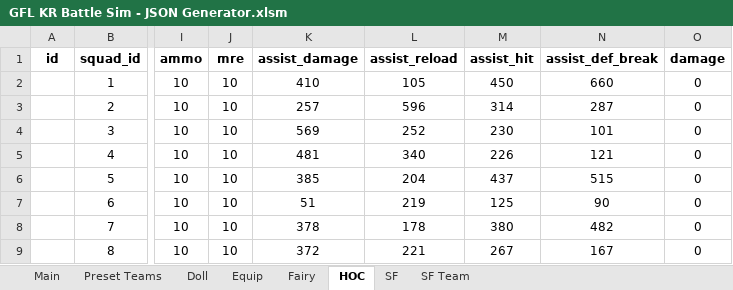
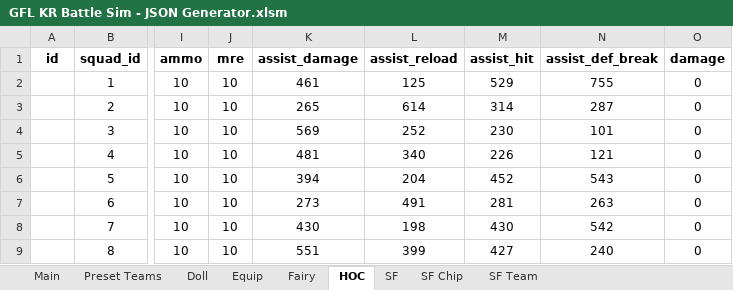
Before and after one commit to randomqwerty/GFLBattleSim-JSONGenerator, an Excel workbook: GFL KR Battle Sim - JSON Generator.xlsm, sheet HOC, drawn as a sheet; only a part is shown, gaps mark what is left out; values as stored, in another font and other column widths than the file's, no borders; the diff names each change by its address in the sheet, - before the commit and + after, or states it on an @@ line.

```diff
--- a/GFL KR Battle Sim - JSON Generator.xlsm (sheet HOC)
+++ b/GFL KR Battle Sim - JSON Generator.xlsm (sheet HOC)
@@ sheet tab unhidden: SF Chip @@
-K2 (assist_damage): 410
+K2 (assist_damage): 461
-L2 (assist_reload): 105
+L2 (assist_reload): 125
-M2 (assist_hit): 450
+M2 (assist_hit): 529
-N2 (assist_def_break): 660
+N2 (assist_def_break): 755
-K3 (assist_damage): 257
+K3 (assist_damage): 265
-L3 (assist_reload): 596
+L3 (assist_reload): 614
-K6 (assist_damage): 385
+K6 (assist_damage): 394
-M6 (assist_hit): 437
+M6 (assist_hit): 452
-N6 (assist_def_break): 515
+N6 (assist_def_break): 543
-K7 (assist_damage): 51
+K7 (assist_damage): 273
-L7 (assist_reload): 219
+L7 (assist_reload): 491
-M7 (assist_hit): 125
+M7 (assist_hit): 281
-N7 (assist_def_break): 90
+N7 (assist_def_break): 263
-K8 (assist_damage): 378
+K8 (assist_damage): 430
-L8 (assist_reload): 178
+L8 (assist_reload): 198
-M8 (assist_hit): 380
+M8 (assist_hit): 430
-N8 (assist_def_break): 482
+N8 (assist_def_break): 542
-K9 (assist_damage): 372
+K9 (assist_damage): 551
-L9 (assist_reload): 221
+L9 (assist_reload): 399
-M9 (assist_hit): 267
+M9 (assist_hit): 427
-N9 (assist_def_break): 167
+N9 (assist_def_break): 240
```
Also changed, not shown: sheet Preset Teams, sheet Main, formulas that keep their value, hidden cells, charts or pictures, 1 other file.
